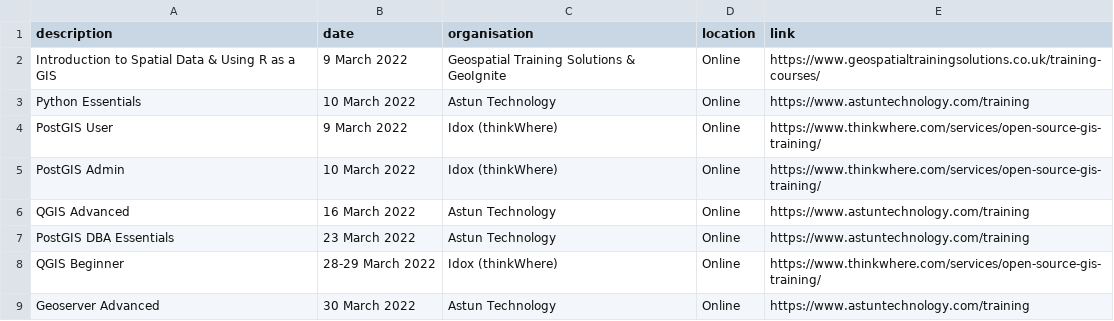
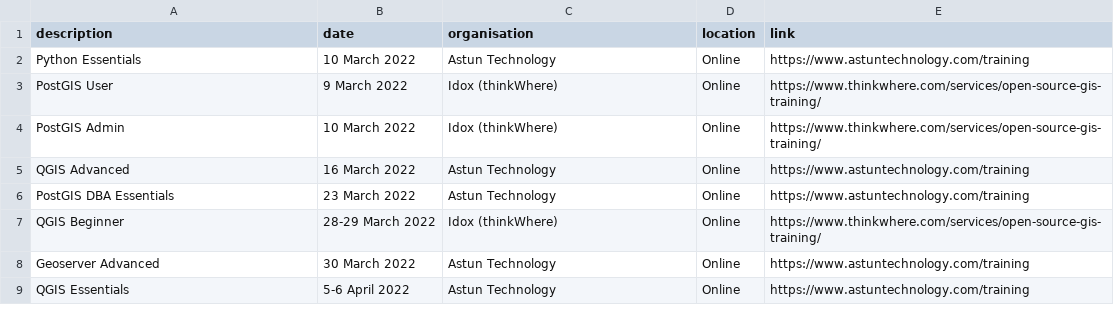
Before and after one commit to rachelesmee/website, a CSV file: _data/osgeouk_training.csv, drawn as a sheet; only a part is shown; the shorter side is filled out with more unchanged rows; the diff names each change by its address in the sheet, - before the commit and + after, or states it on an @@ line.

Commit message:
Remove course

```diff
--- a/_data/osgeouk_training.csv
+++ b/_data/osgeouk_training.csv
-row 2: Introduction to Spatial Data & Using R as a GIS | 9 March 2022 | Geospatial Training Solutions & GeoIgnite | Online | https://www.geospatialtrainingsolutions.co.uk/training-courses/
```
